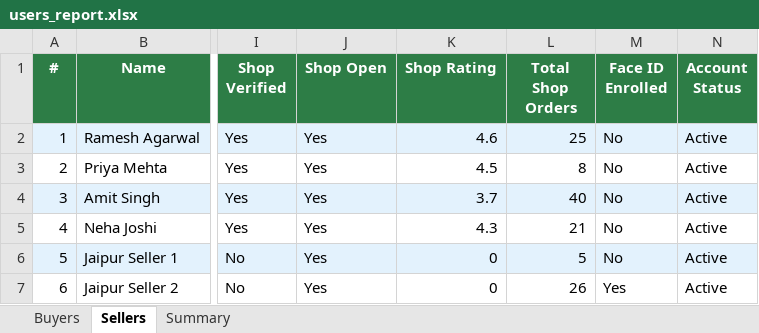
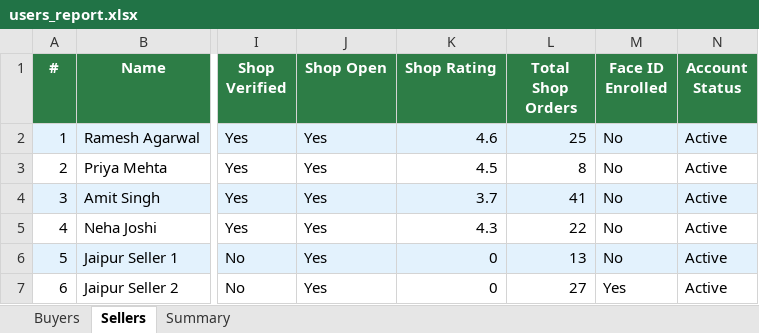
Before and after one commit to Saarvik-got-it/smarter-blinkit, an Excel workbook: backend/reports/users_report.xlsx, sheet Sellers, drawn as a sheet; only a part is shown, gaps mark what is left out; values as stored, in another font and other column widths than the file's, no borders; the diff names each change by its address in the sheet, - before the commit and + after, or states it on an @@ line.

```diff
--- a/backend/reports/users_report.xlsx (sheet Sellers)
+++ b/backend/reports/users_report.xlsx (sheet Sellers)
-L4 (Total Shop Orders): 40
+L4 (Total Shop Orders): 41
-L5 (Total Shop Orders): 21
+L5 (Total Shop Orders): 22
-L6 (Total Shop Orders): 5
+L6 (Total Shop Orders): 13
-L7 (Total Shop Orders): 26
+L7 (Total Shop Orders): 27
```
Also changed, not shown: sheet Buyers, sheet Summary.
